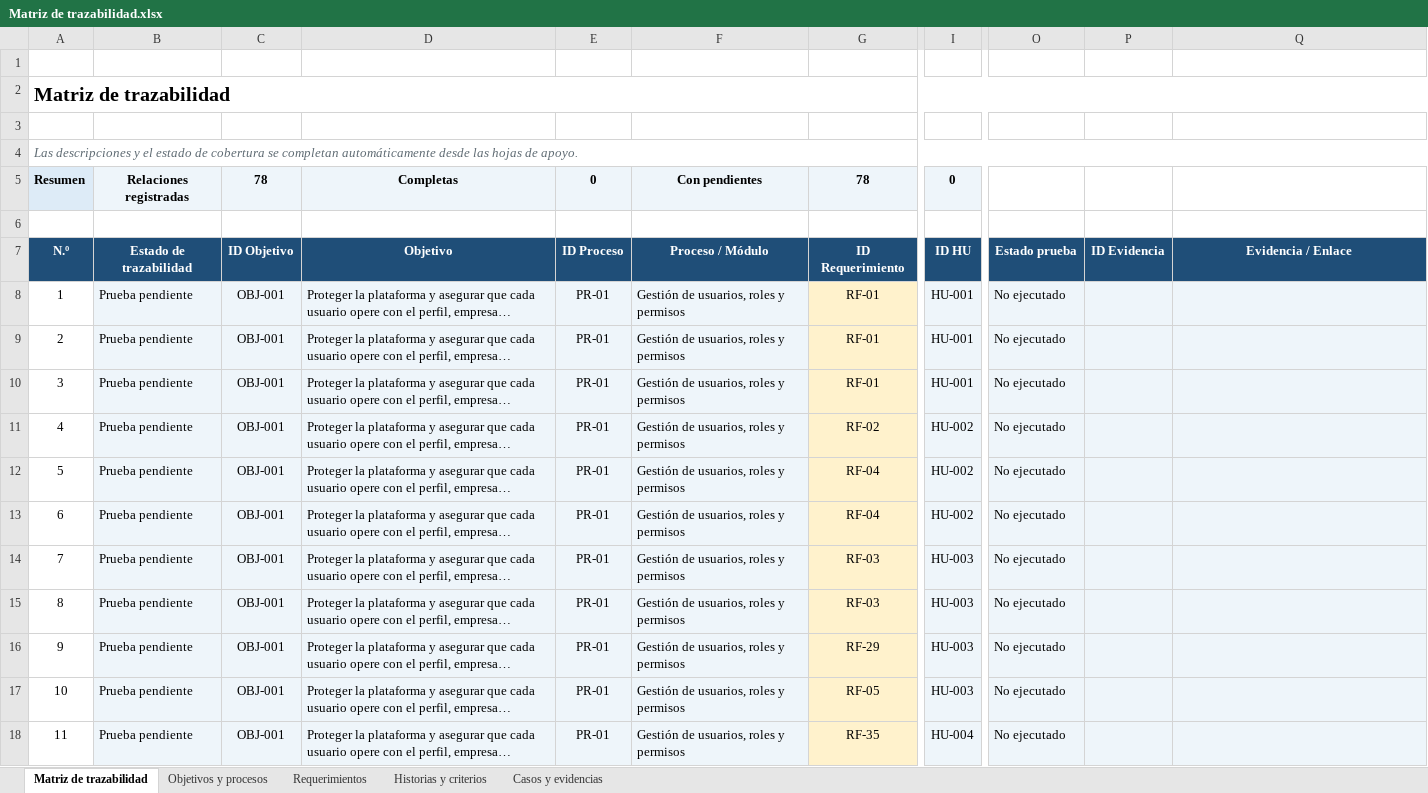
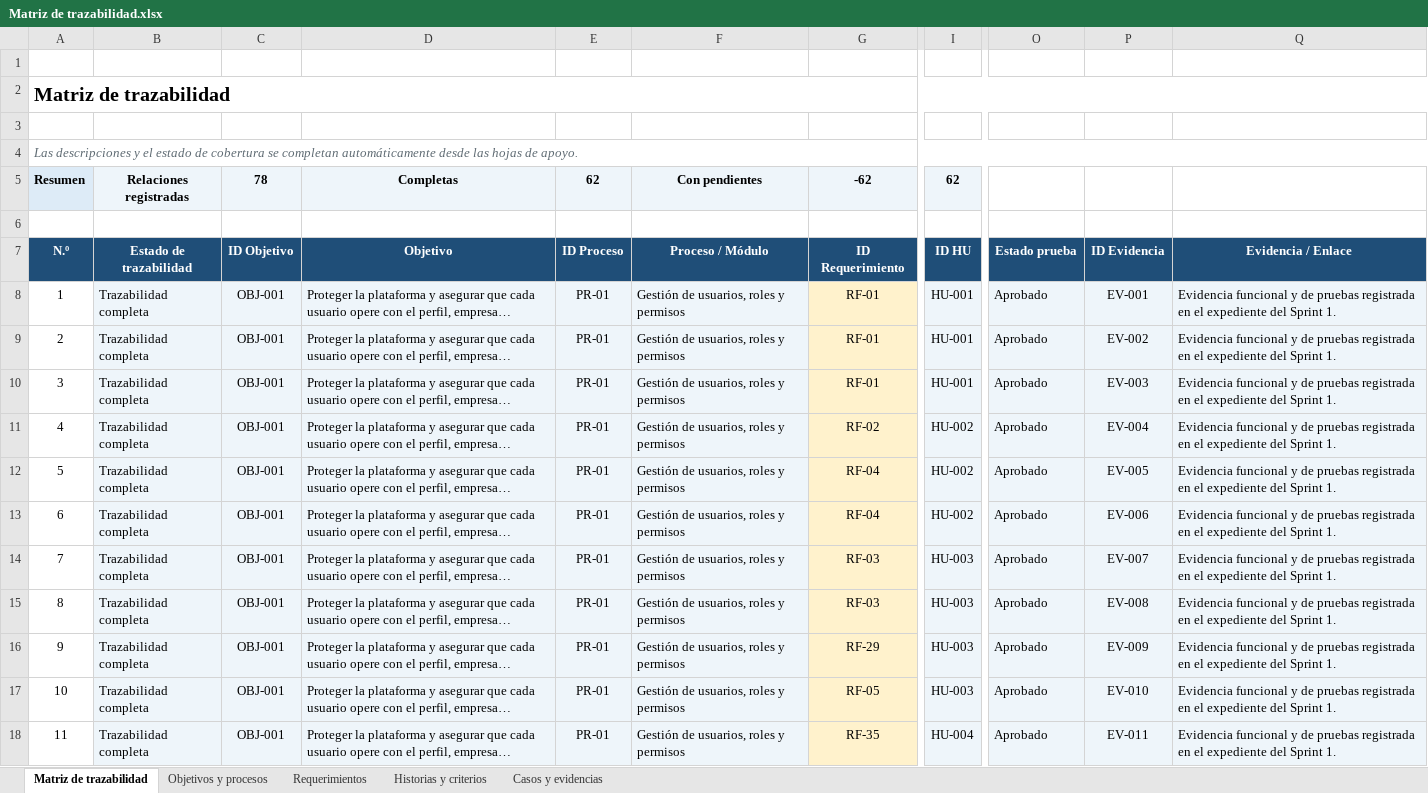
Before and after one commit to matias12rt/proyecto_grupal_casptone, an Excel workbook: Fase_2/Evidencias Proyecto/Matriz de trazabilidad.xlsx, sheet Matriz de trazabilidad, drawn as a sheet; only a part is shown, gaps mark what is left out; long unchanged cells end in …; values as stored, in another font and other column widths than the file's, no borders; conditional formats and table styles not drawn; the diff covers the shown part only; the diff names each change by its address in the sheet, - before the commit and + after, or states it on an @@ line.

```diff
--- a/Fase_2/Evidencias Proyecto/Matriz de trazabilidad.xlsx (sheet Matriz de trazabilidad)
+++ b/Fase_2/Evidencias Proyecto/Matriz de trazabilidad.xlsx (sheet Matriz de trazabilidad)
-E5: 0
+E5: 62
-G5: 78
+G5: -62
-I5: 0
+I5: 62
-B8:B18: Prueba pendiente
+B8:B18: Trazabilidad completa
-O8:O18: No ejecutado
+O8:O18: Aprobado
-P8: (empty)
+P8: EV-001
-Q8:Q18: (empty)
+Q8:Q18: Evidencia funcional y de pruebas registrada en el expediente del Sprint 1.
-P9: (empty)
+P9: EV-002
-P10: (empty)
+P10: EV-003
-P11: (empty)
+P11: EV-004
-P12: (empty)
+P12: EV-005
-P13: (empty)
+P13: EV-006
-P14: (empty)
+P14: EV-007
-P15: (empty)
+P15: EV-008
-P16: (empty)
+P16: EV-009
-P17: (empty)
+P17: EV-010
-P18: (empty)
+P18: EV-011
```
Also changed, not shown: 204 edited cells elsewhere in this sheet, sheet Casos y evidencias, sheet Historias y criterios, Fase_2/Evidencias Proyecto/Carta Gantt de sprints.xlsx, Fase_2/Evidencias Proyecto/Product Backlog.xlsx, 3 other files.
